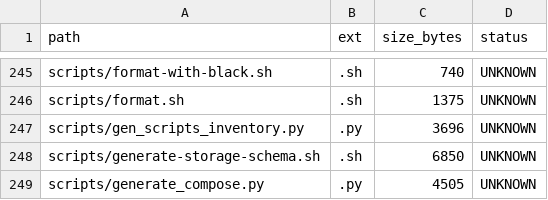
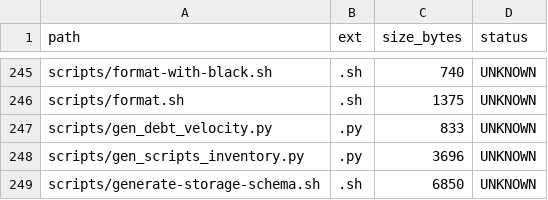
Before and after one commit to locotoki/alfred-agent-platform-v2, a CSV file: metrics/scripts_inventory.csv, drawn as a sheet; only a part is shown, gaps mark what is left out; the shorter side is filled out with more unchanged rows; the diff names each change by its address in the sheet, - before the commit and + after, or states it on an @@ line.

Commit message:
SC-250 Slice 6 (part 1): tech-debt metric + first batch ORPHAN tags (#257)

```diff
--- a/metrics/scripts_inventory.csv
+++ b/metrics/scripts_inventory.csv
+row 247: scripts/gen_debt_velocity.py | .py | 833 | UNKNOWN
```
Also changed, not shown: 8 other files.
